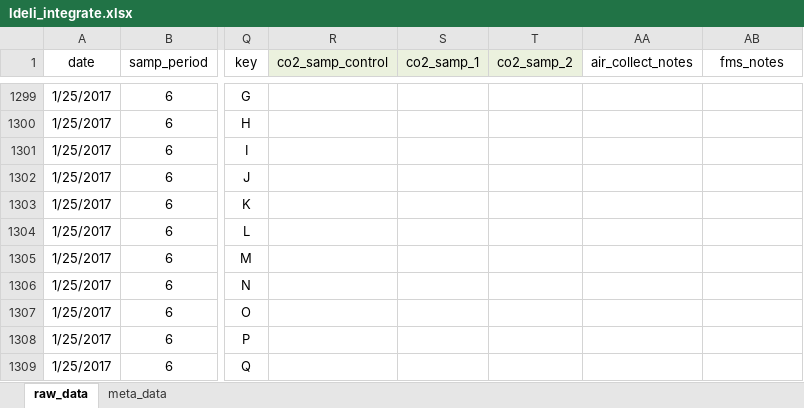
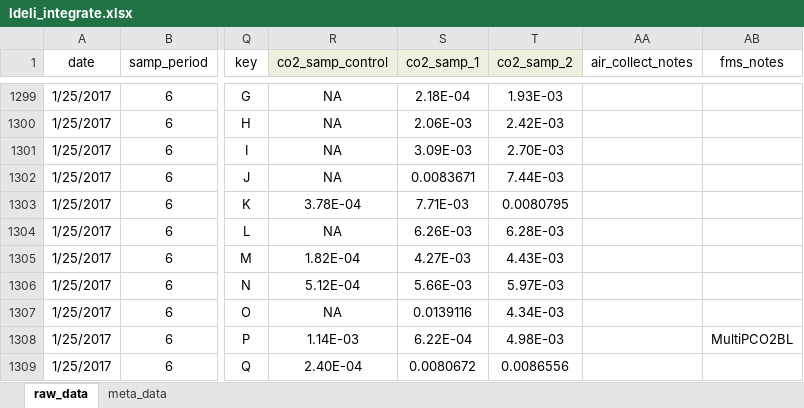
Before and after one commit to daniel1noble/smrrxn, an Excel workbook: data/ldeli_integrate.xlsx, sheet raw_data, drawn as a sheet; only a part is shown, gaps mark what is left out; values as stored, in another font and other column widths than the file's, no borders; the diff covers the shown part only; the diff names each change by its address in the sheet, - before the commit and + after, or states it on an @@ line.

```diff
--- a/data/ldeli_integrate.xlsx (sheet raw_data)
+++ b/data/ldeli_integrate.xlsx (sheet raw_data)
-R1299:R1302 (co2_samp_control): (empty)
+R1299:R1302 (co2_samp_control): NA
-S1299 (co2_samp_1): (empty)
+S1299 (co2_samp_1): 2.18E-04
-T1299 (co2_samp_2): (empty)
+T1299 (co2_samp_2): 1.93E-03
-S1300 (co2_samp_1): (empty)
+S1300 (co2_samp_1): 2.06E-03
-T1300 (co2_samp_2): (empty)
+T1300 (co2_samp_2): 2.42E-03
-S1301 (co2_samp_1): (empty)
+S1301 (co2_samp_1): 3.09E-03
-T1301 (co2_samp_2): (empty)
+T1301 (co2_samp_2): 2.70E-03
-S1302 (co2_samp_1): (empty)
+S1302 (co2_samp_1): 0.0083671
-T1302 (co2_samp_2): (empty)
+T1302 (co2_samp_2): 7.44E-03
-R1303 (co2_samp_control): (empty)
+R1303 (co2_samp_control): 3.78E-04
-S1303 (co2_samp_1): (empty)
+S1303 (co2_samp_1): 7.71E-03
-T1303 (co2_samp_2): (empty)
+T1303 (co2_samp_2): 0.0080795
-R1304 (co2_samp_control): (empty)
+R1304 (co2_samp_control): NA
-S1304 (co2_samp_1): (empty)
+S1304 (co2_samp_1): 6.26E-03
-T1304 (co2_samp_2): (empty)
+T1304 (co2_samp_2): 6.28E-03
-R1305 (co2_samp_control): (empty)
+R1305 (co2_samp_control): 1.82E-04
-S1305 (co2_samp_1): (empty)
+S1305 (co2_samp_1): 4.27E-03
-T1305 (co2_samp_2): (empty)
+T1305 (co2_samp_2): 4.43E-03
-R1306 (co2_samp_control): (empty)
+R1306 (co2_samp_control): 5.12E-04
-S1306 (co2_samp_1): (empty)
+S1306 (co2_samp_1): 5.66E-03
-T1306 (co2_samp_2): (empty)
+T1306 (co2_samp_2): 5.97E-03
-R1307 (co2_samp_control): (empty)
+R1307 (co2_samp_control): NA
-S1307 (co2_samp_1): (empty)
+S1307 (co2_samp_1): 0.0139116
-T1307 (co2_samp_2): (empty)
+T1307 (co2_samp_2): 4.34E-03
-R1308 (co2_samp_control): (empty)
+R1308 (co2_samp_control): 1.14E-03
-S1308 (co2_samp_1): (empty)
+S1308 (co2_samp_1): 6.22E-04
-T1308 (co2_samp_2): (empty)
+T1308 (co2_samp_2): 4.98E-03
-AB1308 (fms_notes): (empty)
+AB1308 (fms_notes): MultiPCO2BL
-R1309 (co2_samp_control): (empty)
+R1309 (co2_samp_control): 2.40E-04
-S1309 (co2_samp_1): (empty)
+S1309 (co2_samp_1): 0.0080672
-T1309 (co2_samp_2): (empty)
+T1309 (co2_samp_2): 0.0086556
```
Also changed, not shown: 101 edited cells elsewhere in this sheet.
